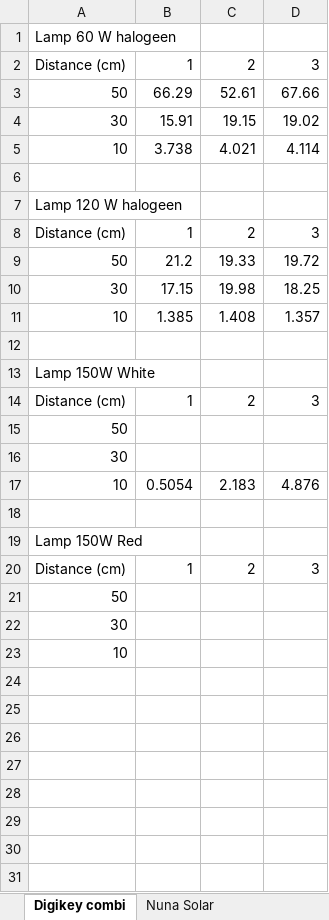
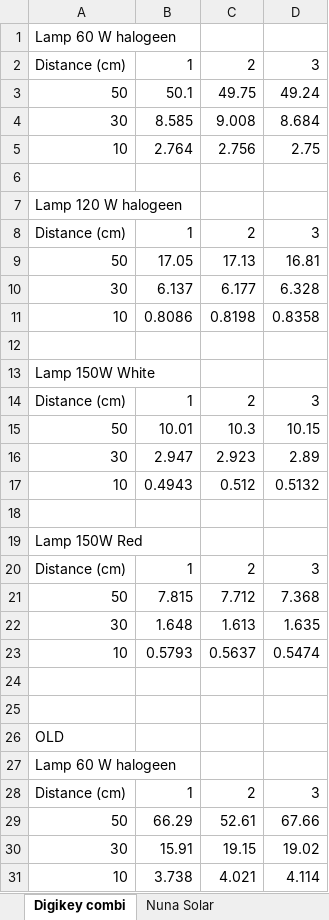
Before and after one commit to amjadmajid/ipRobot, an Excel workbook: Code/Python/Experiments/Light_experiment_11-10.xlsx, sheet Digikey combi, drawn as a sheet; only a part is shown; the shorter side is filled out with more unchanged rows; values as stored, in another font and other column widths than the file's, no borders; the diff names each change by its address in the sheet, - before the commit and + after, or states it on an @@ line.

Commit message:
Update light experiment data from digikey panel (in parallel now)

```diff
--- a/Code/Python/Experiments/Light_experiment_11-10.xlsx (sheet Digikey combi)
+++ b/Code/Python/Experiments/Light_experiment_11-10.xlsx (sheet Digikey combi)
+row 3: 50 | 50.1 | 49.75 | 49.24
+row 4: 30 | 8.585 | 9.008 | 8.684
+row 5: 10 | 2.764 | 2.756 | 2.75
+row 6: (empty)
+row 7: Lamp 120 W halogeen
+row 8: Distance (cm) | 1 | 2 | 3
+row 9: 50 | 17.05 | 17.13 | 16.81
+row 10: 30 | 6.137 | 6.177 | 6.328
+row 11: 10 | 0.8086 | 0.8198 | 0.8358
+row 12: (empty)
+row 13: Lamp 150W White
+row 14: Distance (cm) | 1 | 2 | 3
+row 15: 50 | 10.01 | 10.3 | 10.15
+row 16: 30 | 2.947 | 2.923 | 2.89
+row 17: 10 | 0.4943 | 0.512 | 0.5132
+row 18: (empty)
+row 19: Lamp 150W Red
+row 20: Distance (cm) | 1 | 2 | 3
+row 21: 50 | 7.815 | 7.712 | 7.368
+row 22: 30 | 1.648 | 1.613 | 1.635
+row 23: 10 | 0.5793 | 0.5637 | 0.5474
+row 24: (empty)
+row 25: (empty)
+row 26: OLD
+row 27: Lamp 60 W halogeen
+row 28: Distance (cm) | 1 | 2 | 3
```
